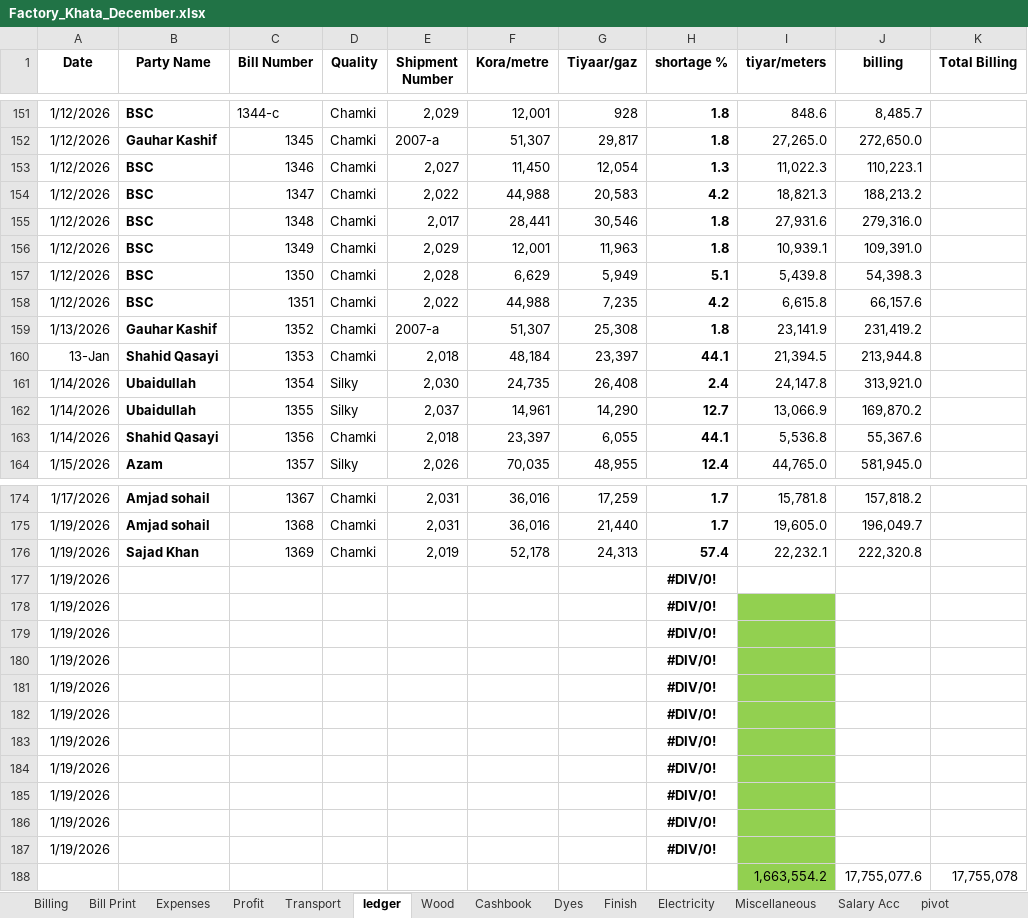
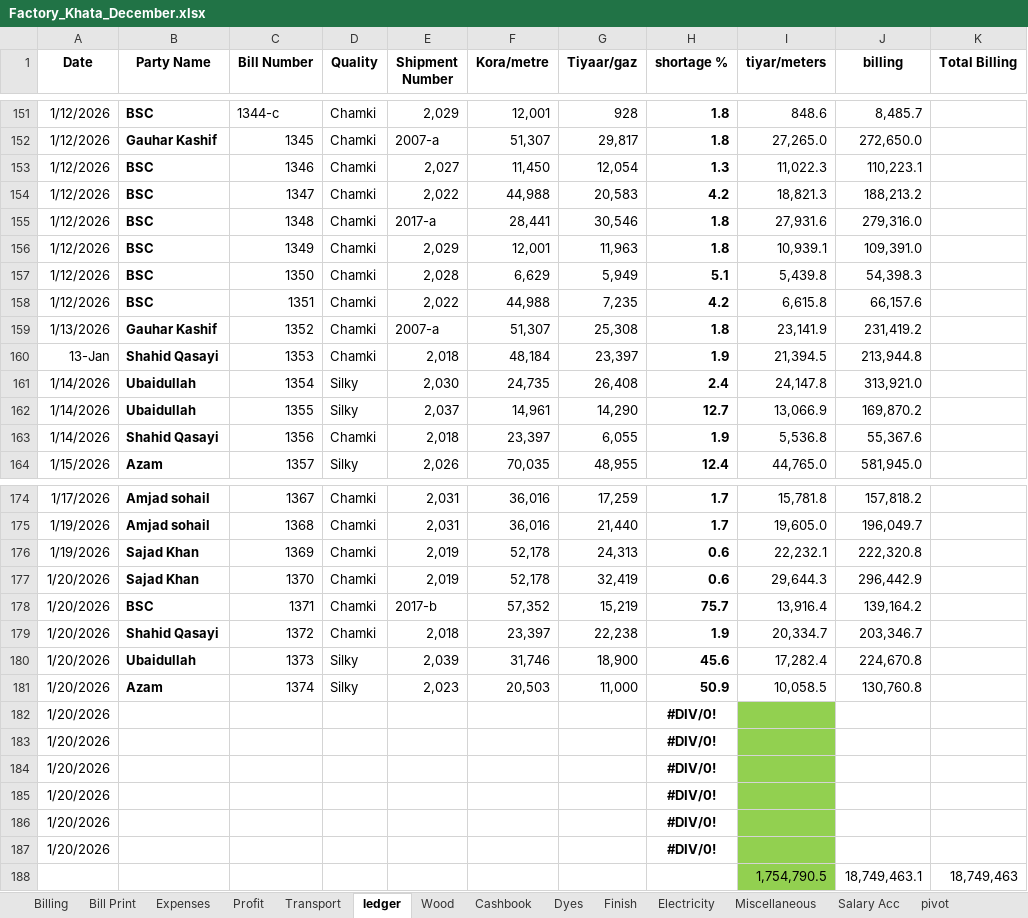
Before and after one commit to omerrazzaq4/AlHamd_Dec, an Excel workbook: Factory_Khata_December.xlsx, sheet ledger, drawn as a sheet; only a part is shown, gaps mark what is left out; values as stored, in another font and other column widths than the file's, no borders; charts and pictures and conditional formats and table styles not drawn; removed rows and columns are numbered as before the commit, all else as after; the diff names each change by its address in the sheet, - before the commit and + after, or states it on an @@ line.

```diff
--- a/Factory_Khata_December.xlsx (sheet ledger)
+++ b/Factory_Khata_December.xlsx (sheet ledger)
-E155 (Shipment Number): 2,017
+E155 (Shipment Number): 2017-a
-H160 (shortage %): 44.1
+H160 (shortage %): 1.9
-H163 (shortage %): 44.1
+H163 (shortage %): 1.9
-H176 (shortage %): 57.4
+H176 (shortage %): 0.6
-row 177: 1/19/2026 |  |  |  |  |  |  | #DIV/0!
-row 178: 1/19/2026 |  |  |  |  |  |  | #DIV/0!
-row 179: 1/19/2026 |  |  |  |  |  |  | #DIV/0!
-row 180: 1/19/2026 |  |  |  |  |  |  | #DIV/0!
-row 181: 1/19/2026 |  |  |  |  |  |  | #DIV/0!
+row 177: 1/20/2026 | Sajad Khan | 1370 | Chamki | 2,019 | 52,178 | 32,419 | 0.6 | 29,644.3 | 296,442.9
+row 178: 1/20/2026 | BSC | 1371 | Chamki | 2017-b | 57,352 | 15,219 | 75.7 | 13,916.4 | 139,164.2
+row 179: 1/20/2026 | Shahid Qasayi | 1372 | Chamki | 2,018 | 23,397 | 22,238 | 1.9 | 20,334.7 | 203,346.7
+row 180: 1/20/2026 | Ubaidullah | 1373 | Silky | 2,039 | 31,746 | 18,900 | 45.6 | 17,282.4 | 224,670.8
+row 181: 1/20/2026 | Azam | 1374 | Silky | 2,023 | 20,503 | 11,000 | 50.9 | 10,058.5 | 130,760.8
-A182:A187 (Date): 1/19/2026
+A182:A187 (Date): 1/20/2026
-row 188:  |  |  |  |  |  |  |  | 1,663,554.2 | 17,755,077.6 | 17,755,078
+row 188:  |  |  |  |  |  |  |  | 1,754,790.5 | 18,749,463.1 | 18,749,463
```
Also changed, not shown: sheet Cashbook, sheet Billing, sheet pivot, sheet Finish, sheet Expenses, sheet Profit, 2 more sheets, formulas that keep their value.
